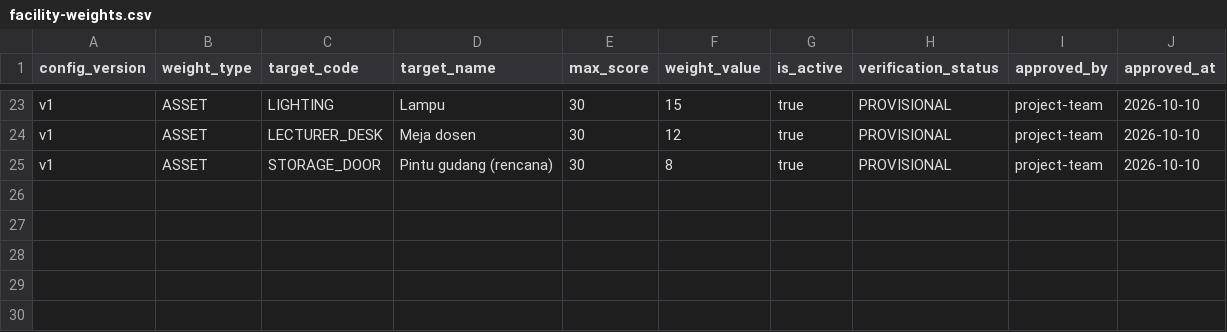
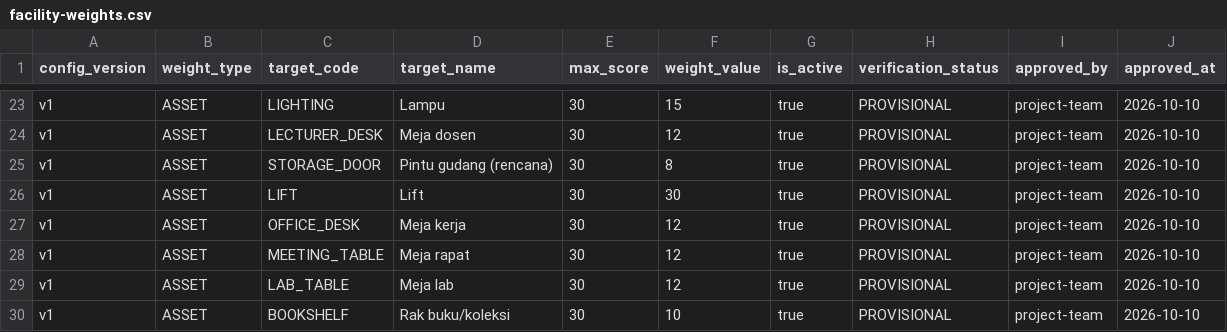
Before and after one commit to YudaClairee/SILAPOR, a CSV file: data/master/facility-weights.csv, drawn as a sheet; only a part is shown, gaps mark what is left out; the diff names each change by its address in the sheet, - before the commit and + after, or states it on an @@ line.

Commit message:
chore: adding another assets for another room

```diff
--- a/data/master/facility-weights.csv
+++ b/data/master/facility-weights.csv
+row 26: v1 | ASSET | LIFT | Lift | 30 | 30 | true | PROVISIONAL | project-team | 2026-10-10
+row 27: v1 | ASSET | OFFICE_DESK | Meja kerja | 30 | 12 | true | PROVISIONAL | project-team | 2026-10-10
+row 28: v1 | ASSET | MEETING_TABLE | Meja rapat | 30 | 12 | true | PROVISIONAL | project-team | 2026-10-10
+row 29: v1 | ASSET | LAB_TABLE | Meja lab | 30 | 12 | true | PROVISIONAL | project-team | 2026-10-10
+row 30: v1 | ASSET | BOOKSHELF | Rak buku/koleksi | 30 | 10 | true | PROVISIONAL | project-team | 2026-10-10
```
Also changed, not shown: 2 other files.
